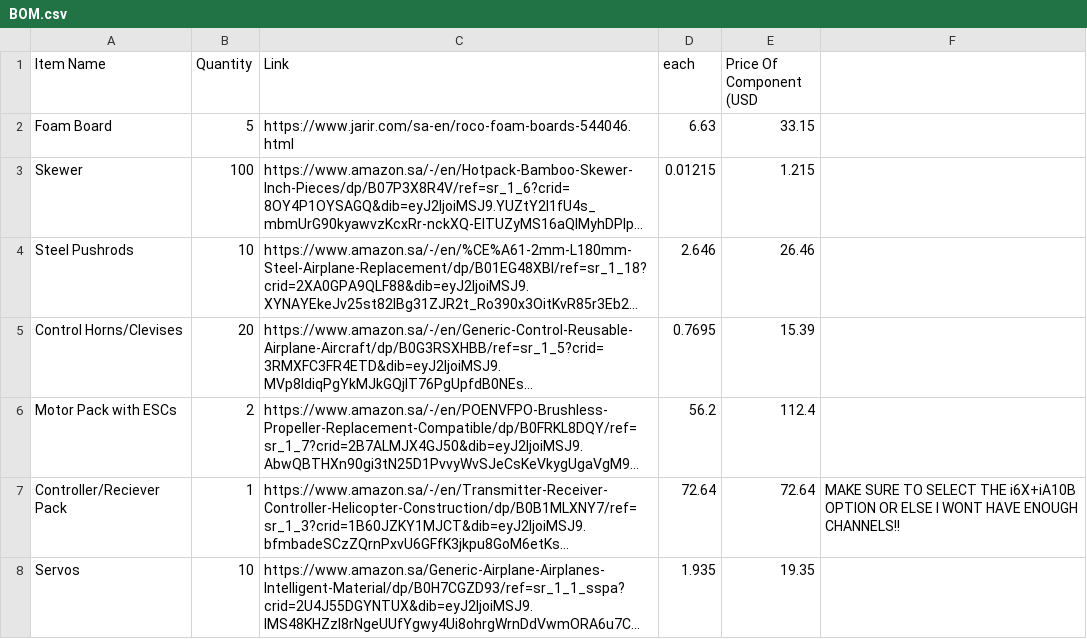
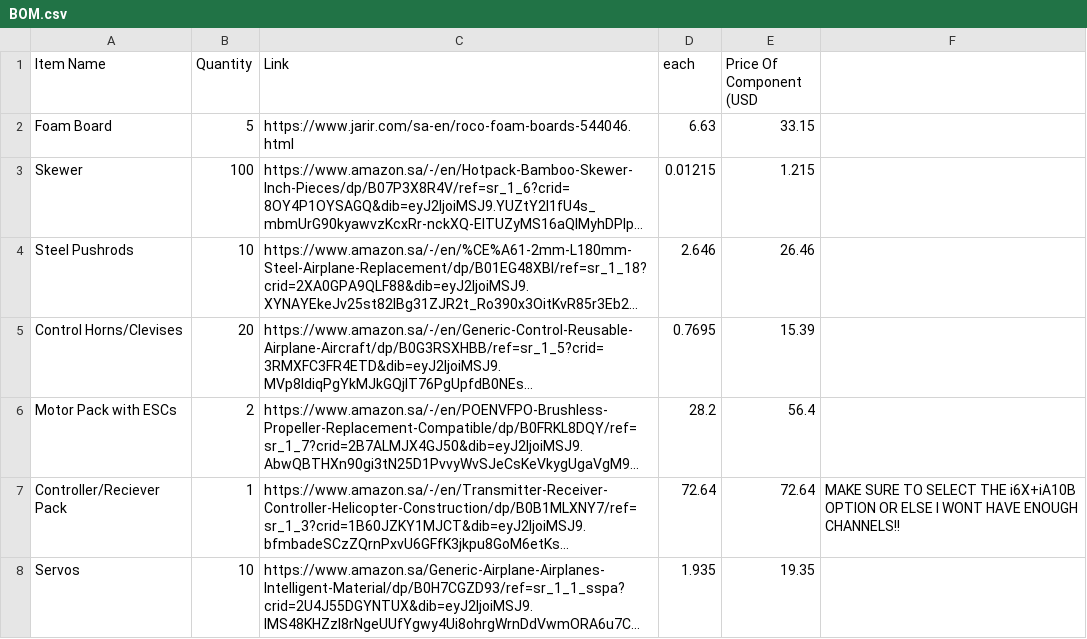
Before and after one commit to qaimkhaniarzan-hub/Atlas_Falcon-M, a CSV file: Atlas/BOM.csv, drawn as a sheet; only a part is shown; long unchanged cells end in …; the diff names each change by its address in the sheet, - before the commit and + after, or states it on an @@ line.

Commit message:
Update BOM.csv

```diff
--- a/Atlas/BOM.csv
+++ b/Atlas/BOM.csv
-D6 (each): 56.2
+D6 (each): 28.2
-E6 (Price Of Component (USD): 112.4
+E6 (Price Of Component (USD): 56.4
```
